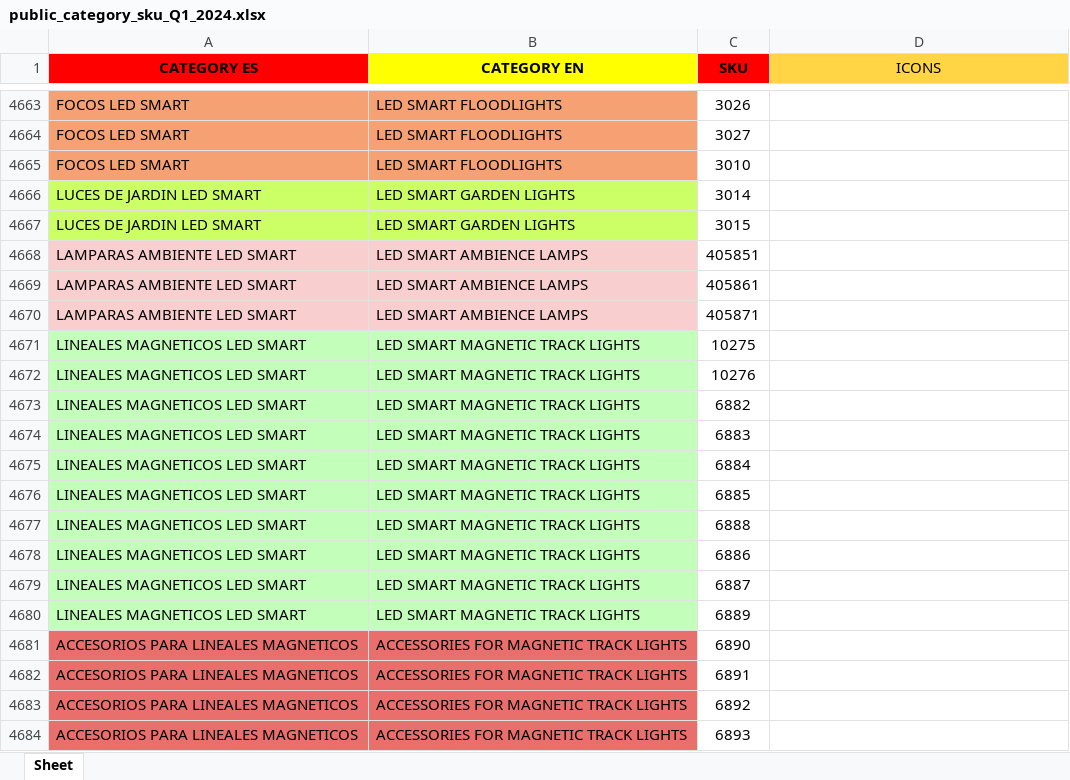
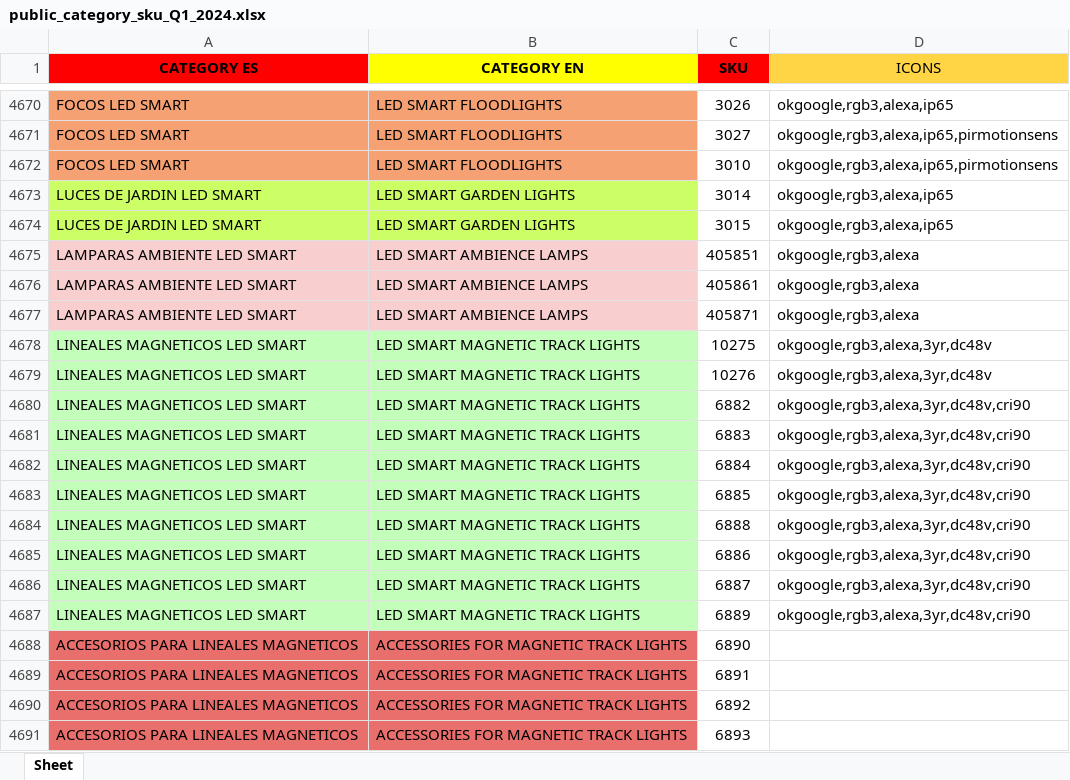
Before and after one commit to djxmeel/optima-scrapper, an Excel workbook: data/common/excel/public_category_sku_Q1_2024.xlsx, sheet Sheet, drawn as a sheet; only a part is shown, gaps mark what is left out; values as stored, in another font and other column widths than the file's, no borders; addresses are those after the commit; the diff covers the shown part only; the diff names each change by its address in the sheet, - before the commit and + after, or states it on an @@ line.

```diff
--- a/data/common/excel/public_category_sku_Q1_2024.xlsx (sheet Sheet)
+++ b/data/common/excel/public_category_sku_Q1_2024.xlsx (sheet Sheet)
-D4670 (ICONS): (empty)
+D4670 (ICONS): okgoogle,rgb3,alexa,ip65
-D4671:D4672 (ICONS): (empty)
+D4671:D4672 (ICONS): okgoogle,rgb3,alexa,ip65,pirmotionsens
-D4673:D4674 (ICONS): (empty)
+D4673:D4674 (ICONS): okgoogle,rgb3,alexa,ip65
-D4675:D4677 (ICONS): (empty)
+D4675:D4677 (ICONS): okgoogle,rgb3,alexa
-D4678:D4679 (ICONS): (empty)
+D4678:D4679 (ICONS): okgoogle,rgb3,alexa,3yr,dc48v
-D4680:D4687 (ICONS): (empty)
+D4680:D4687 (ICONS): okgoogle,rgb3,alexa,3yr,dc48v,cri90
```
Also changed, not shown: 7 added rows, 74 edited cells and cell formats elsewhere in this sheet, 1 other file.
